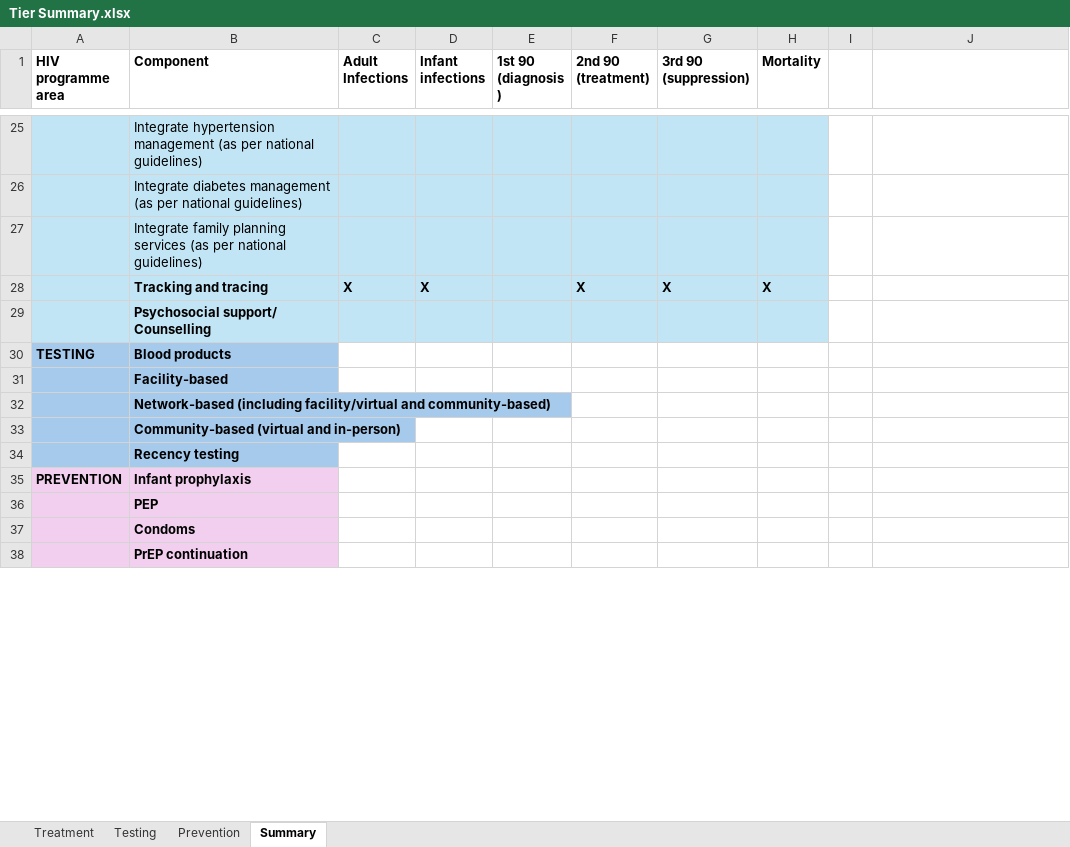
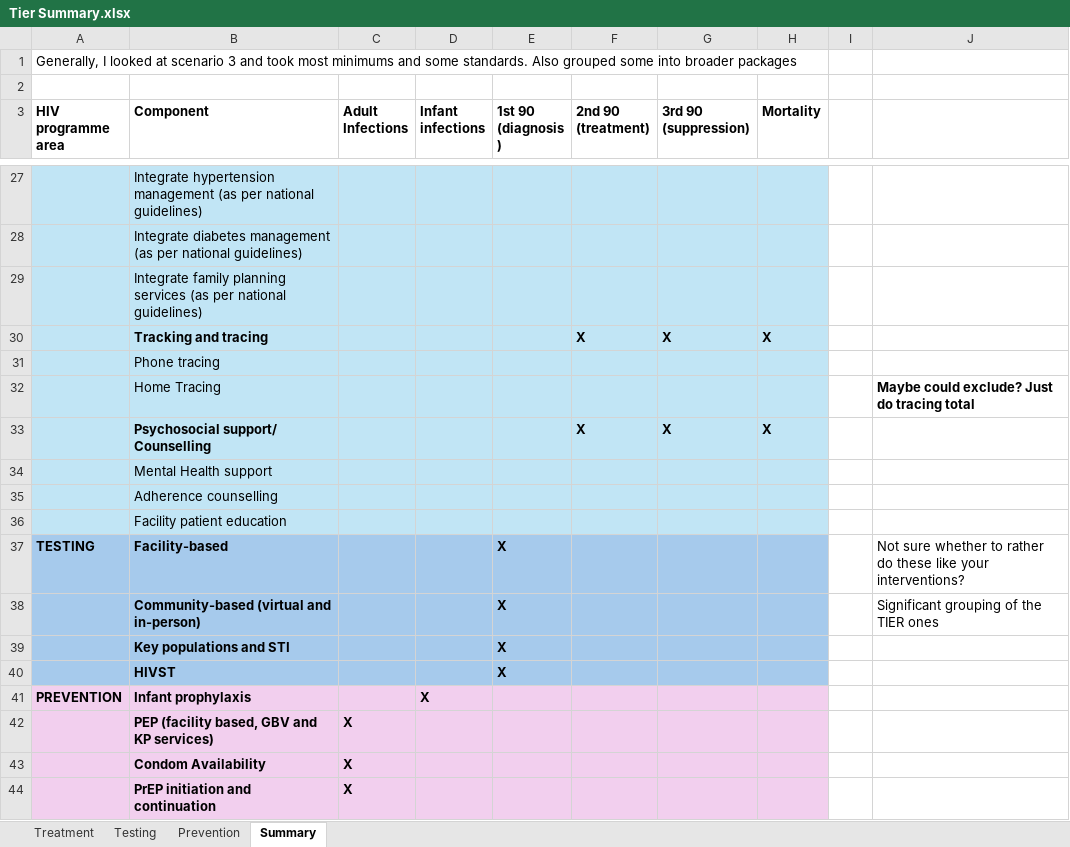
Before and after one commit to adenooy2/HIV_prioritization_tool, an Excel workbook: resources/TIER/Tier Summary.xlsx, sheet Summary, drawn as a sheet; only a part is shown, gaps mark what is left out; values as stored, in another font and other column widths than the file's, no borders; removed rows and columns are numbered as before the commit, all else as after; the diff covers the shown part only; the diff names each change by its address in the sheet, - before the commit and + after, or states it on an @@ line.

Commit message:
Initial Tier summary tab complete

```diff
--- a/resources/TIER/Tier Summary.xlsx (sheet Summary)
+++ b/resources/TIER/Tier Summary.xlsx (sheet Summary)
+row 1: Generally, I looked at scenario 3 and took most minimums and some standards. Also grouped some into broader packages
+row 2: (empty)
-C30 (Adult Infections): X
+C30 (Adult Infections): (empty)
-D30 (Infant infections): X
+D30 (Infant infections): (empty)
+row 31:  | Phone tracing
+row 32:  | Home Tracing |  |  |  |  |  |  |  | Maybe could exclude? Just do tracing total
-F33 (2nd 90 (treatment)): (empty)
+F33 (2nd 90 (treatment)): X
-G33 (3rd 90 (suppression)): (empty)
+G33 (3rd 90 (suppression)): X
-H33 (Mortality): (empty)
+H33 (Mortality): X
-row 30: TESTING | Blood products
+row 34:  | Mental Health support
+row 35:  | Adherence counselling
+row 36:  | Facility patient education
-A37 (HIV programme area): (empty)
+A37 (HIV programme area): TESTING
-C37:H37 fill: none
+C37:H37 fill: #A6CAEC
-E37 (1st 90 (diagnosis )): (empty)
+E37 (1st 90 (diagnosis )): X
-J37: (empty)
+J37: Not sure whether to rather do these like your interventions?
-row 32:  | Network-based (including facility/virtual and community-based)
-C38:H38 fill: none
+C38:H38 fill: #A6CAEC
-E38 (1st 90 (diagnosis )): (empty)
+E38 (1st 90 (diagnosis )): X
-J38: (empty)
+J38: Significant grouping of the TIER ones
-row 34:  | Recency testing
+row 39:  | Key populations and STI |  |  | X
+row 40:  | HIVST |  |  | X
-C41:H41 fill: none
+C41:H41 fill: #F2CFEE
-D41 (Infant infections): (empty)
+D41 (Infant infections): X
-row 36:  | PEP
-row 37:  | Condoms
-row 38:  | PrEP continuation
+row 42:  | PEP (facility based, GBV and KP services) | X
+row 43:  | Condom Availability | X
+row 44:  | PrEP initiation and continuation | X
```
Also changed, not shown: 4 added rows, 9 edited cells and cell formats elsewhere in this sheet.
